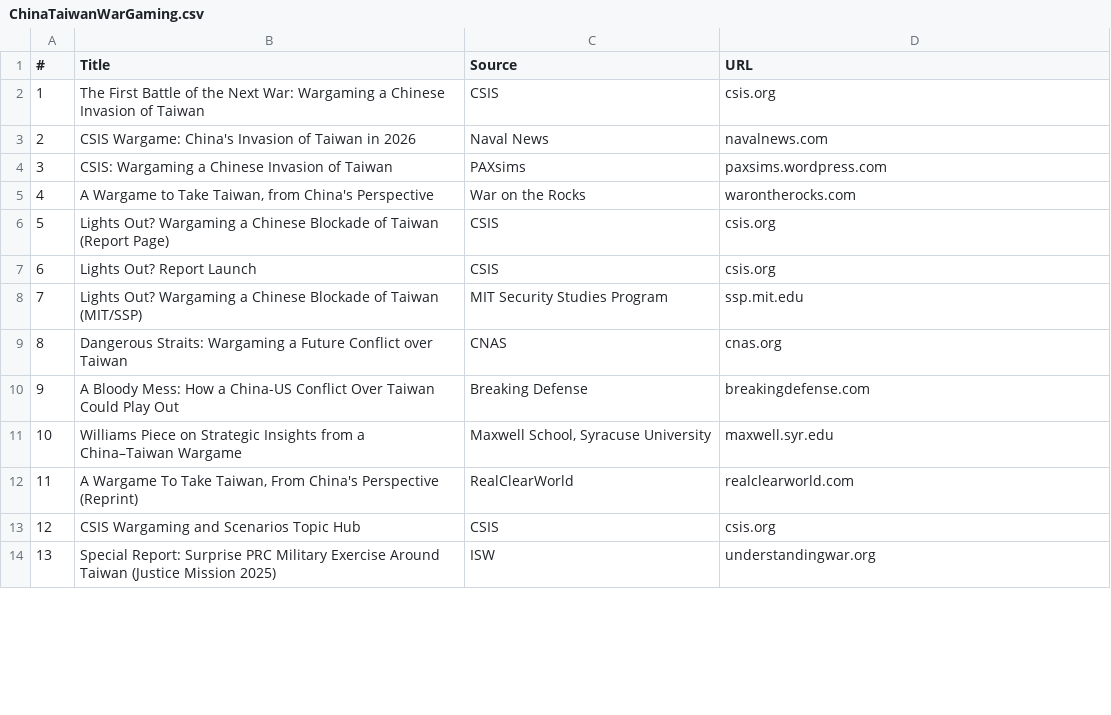
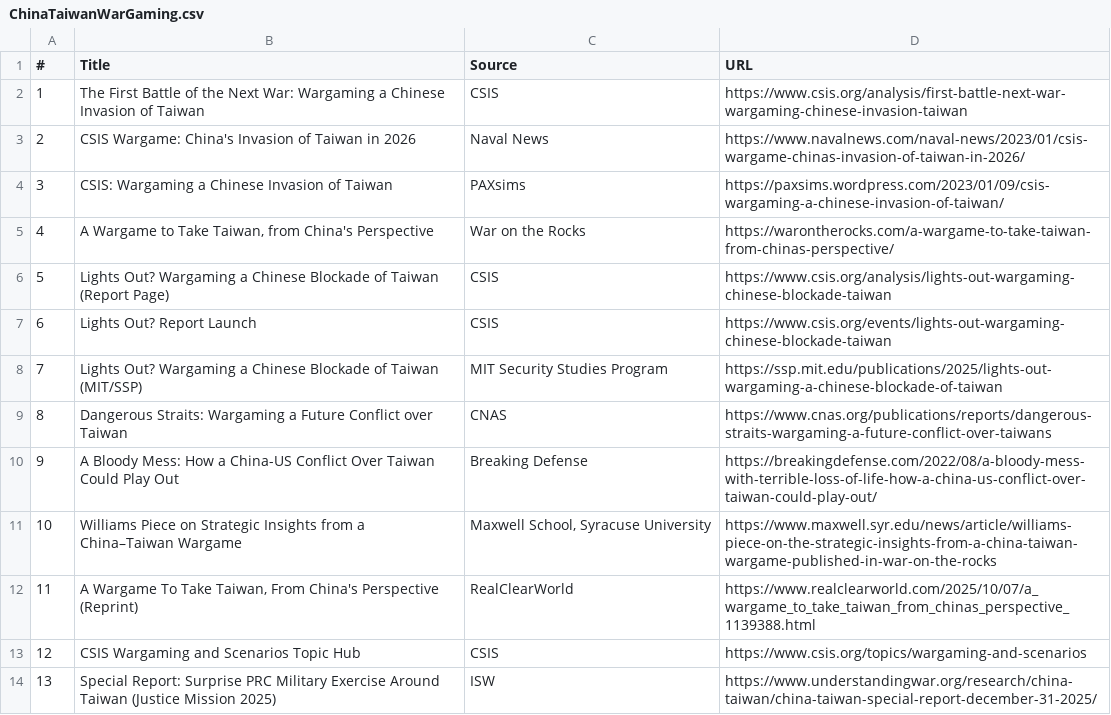
Before and after one commit to Marslauncher/conflict-mapper, a CSV file: datasources/ChinaTaiwanWarGaming.csv, drawn as a sheet; only a part is shown; the diff covers the shown part only.

Commit message:
Expand Taiwan and Korea war-game deep dives

```diff
--- a/datasources/ChinaTaiwanWarGaming.csv
+++ b/datasources/ChinaTaiwanWarGaming.csv
@@ -1,14 +1,14 @@
 "#","Title","Source","URL"
-"1","The First Battle of the Next War: Wargaming a Chinese Invasion of Taiwan","CSIS","csis.org"
-"2","CSIS Wargame: China's Invasion of Taiwan in 2026","Naval News","navalnews.com"
-"3","CSIS: Wargaming a Chinese Invasion of Taiwan","PAXsims","paxsims.wordpress.com"
-"4","A Wargame to Take Taiwan, from China's Perspective","War on the Rocks","warontherocks.com"
-"5","Lights Out? Wargaming a Chinese Blockade of Taiwan (Report Page)","CSIS","csis.org"
-"6","Lights Out? Report Launch","CSIS","csis.org"
-"7","Lights Out? Wargaming a Chinese Blockade of Taiwan (MIT/SSP)","MIT Security Studies Program","ssp.mit.edu"
-"8","Dangerous Straits: Wargaming a Future Conflict over Taiwan","CNAS","cnas.org"
-"9","A Bloody Mess: How a China-US Conflict Over Taiwan Could Play Out","Breaking Defense","breakingdefense.com"
-"10","Williams Piece on Strategic Insights from a China–Taiwan Wargame","Maxwell School, Syracuse University","maxwell.syr.edu"
-"11","A Wargame To Take Taiwan, From China's Perspective (Reprint)","RealClearWorld","realclearworld.com"
-"12","CSIS Wargaming and Scenarios Topic Hub","CSIS","csis.org"
-"13","Special Report: Surprise PRC Military Exercise Around Taiwan (Justice Mission 2025)","ISW","understandingwar.org"
+"1","The First Battle of the Next War: Wargaming a Chinese Invasion of Taiwan","CSIS","https://www.csis.org/analysis/first-battle-next-war-wargaming-chinese-invasion-taiwan"
+"2","CSIS Wargame: China's Invasion of Taiwan in 2026","Naval News","https://www.navalnews.com/naval-news/2023/01/csis-wargame-chinas-invasion-of-taiwan-in-2026/"
+"3","CSIS: Wargaming a Chinese Invasion of Taiwan","PAXsims","https://paxsims.wordpress.com/2023/01/09/csis-wargaming-a-chinese-invasion-of-taiwan/"
+"4","A Wargame to Take Taiwan, from China's Perspective","War on the Rocks","https://warontherocks.com/a-wargame-to-take-taiwan-from-chinas-perspective/"
+"5","Lights Out? Wargaming a Chinese Blockade of Taiwan (Report Page)","CSIS","https://www.csis.org/analysis/lights-out-wargaming-chinese-blockade-taiwan"
+"6","Lights Out? Report Launch","CSIS","https://www.csis.org/events/lights-out-wargaming-chinese-blockade-taiwan"
+"7","Lights Out? Wargaming a Chinese Blockade of Taiwan (MIT/SSP)","MIT Security Studies Program","https://ssp.mit.edu/publications/2025/lights-out-wargaming-a-chinese-blockade-of-taiwan"
+"8","Dangerous Straits: Wargaming a Future Conflict over Taiwan","CNAS","https://www.cnas.org/publications/reports/dangerous-straits-wargaming-a-future-conflict-over-taiwans"
+"9","A Bloody Mess: How a China-US Conflict Over Taiwan Could Play Out","Breaking Defense","https://breakingdefense.com/2022/08/a-bloody-mess-with-terrible-loss-of-life-how-a-china-us-conflict-over-taiwan-could-play-out/"
+"10","Williams Piece on Strategic Insights from a China–Taiwan Wargame","Maxwell School, Syracuse University","https://www.maxwell.syr.edu/news/article/williams-piece-on-the-strategic-insights-from-a-china-taiwan-wargame-published-in-war-on-the-rocks"
+"11","A Wargame To Take Taiwan, From China's Perspective (Reprint)","RealClearWorld","https://www.realclearworld.com/2025/10/07/a_wargame_to_take_taiwan_from_chinas_perspective_1139388.html"
+"12","CSIS Wargaming and Scenarios Topic Hub","CSIS","https://www.csis.org/topics/wargaming-and-scenarios"
+"13","Special Report: Surprise PRC Military Exercise Around Taiwan (Justice Mission 2025)","ISW","https://www.understandingwar.org/research/china-taiwan/china-taiwan-special-report-december-31-2025/"
```
Also changed, not shown: 12 edited cells elsewhere in this file, datasources/KoreanPeninsula.csv, 2 other files.
